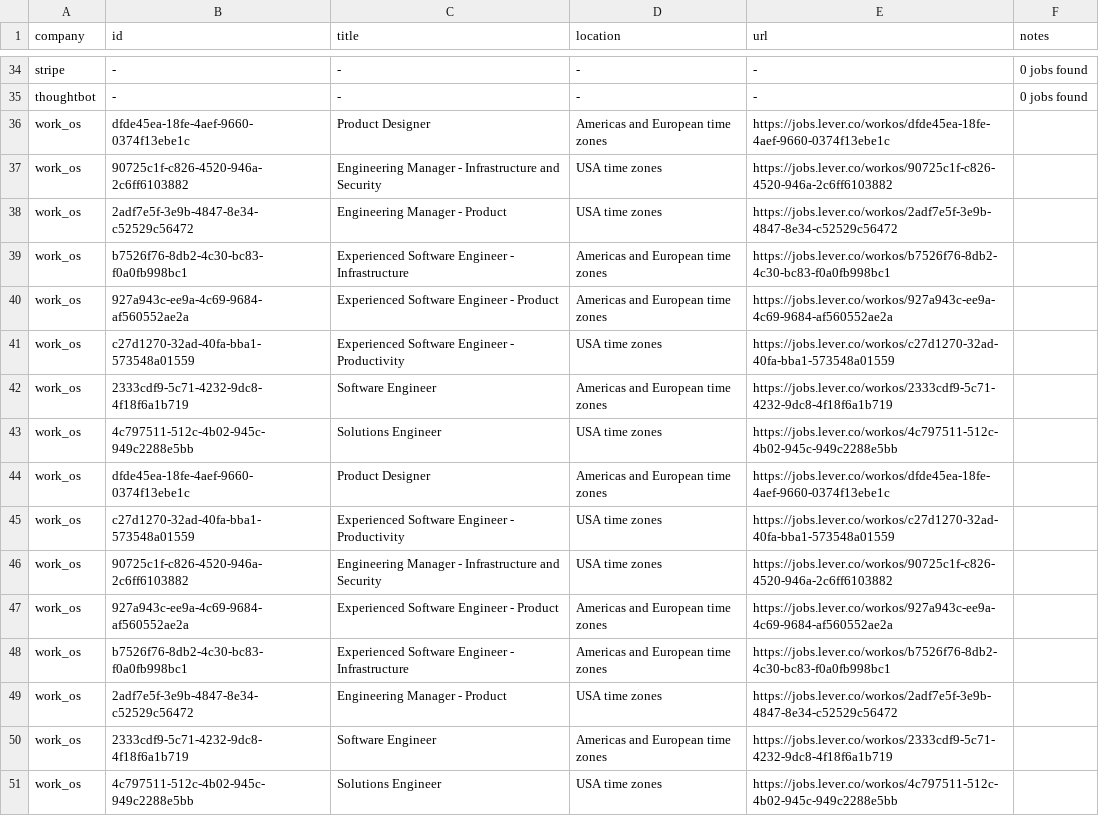
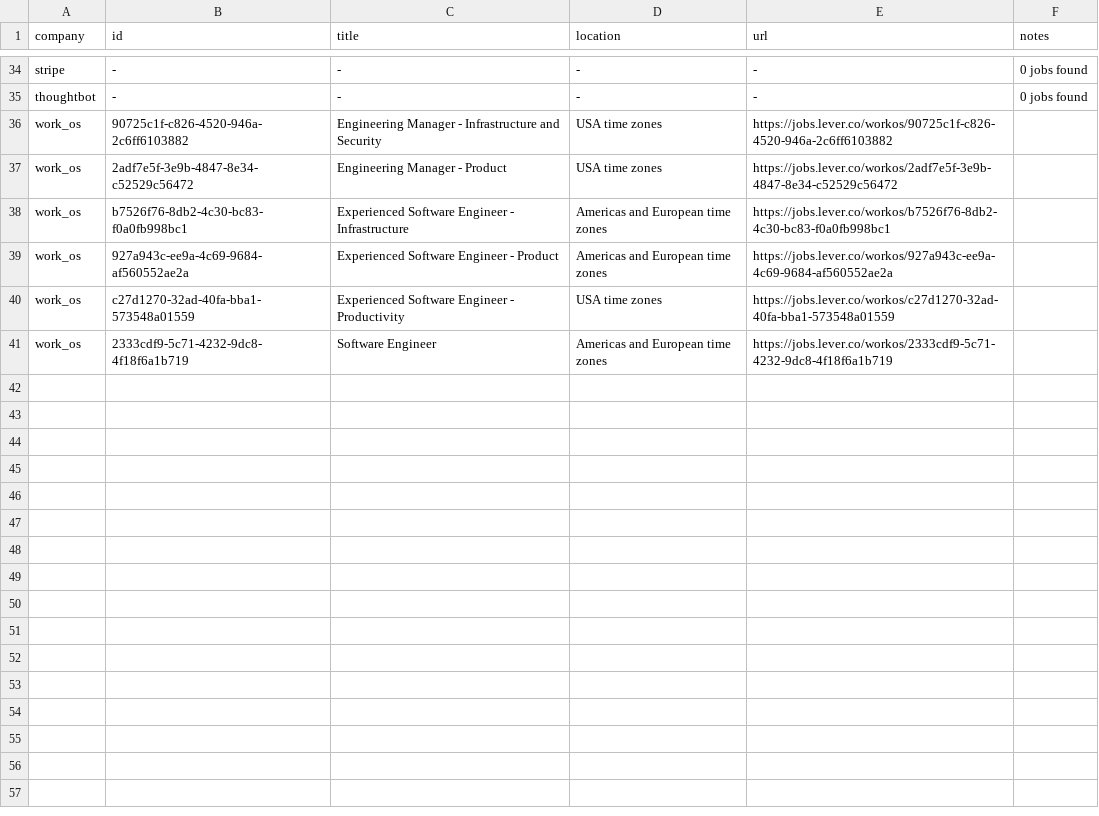
Before and after one commit to mrwinton/flat_jobs, a CSV file: data/gold/flat_jobs.csv, drawn as a sheet; only a part is shown, gaps mark what is left out; the diff names each change by its address in the sheet, - before the commit and + after, or states it on an @@ line.

```diff
--- a/data/gold/flat_jobs.csv
+++ b/data/gold/flat_jobs.csv
-row 36: work_os | dfde45ea-18fe-4aef-9660-0374f13ebe1c | Product Designer | Americas and European time zones | https://jobs.lever.co/workos/dfde45ea-18fe-4aef-9660-0374f13ebe1c
-row 43: work_os | 4c797511-512c-4b02-945c-949c2288e5bb | Solutions Engineer | USA time zones | https://jobs.lever.co/workos/4c797511-512c-4b02-945c-949c2288e5bb
-row 44: work_os | dfde45ea-18fe-4aef-9660-0374f13ebe1c | Product Designer | Americas and European time zones | https://jobs.lever.co/workos/dfde45ea-18fe-4aef-9660-0374f13ebe1c
-row 45: work_os | c27d1270-32ad-40fa-bba1-573548a01559 | Experienced Software Engineer - Productivity | USA time zones | https://jobs.lever.co/workos/c27d1270-32ad-40fa-bba1-573548a01559
-row 46: work_os | 90725c1f-c826-4520-946a-2c6ff6103882 | Engineering Manager - Infrastructure and Security | USA time zones | https://jobs.lever.co/workos/90725c1f-c826-4520-946a-2c6ff6103882
-row 47: work_os | 927a943c-ee9a-4c69-9684-af560552ae2a | Experienced Software Engineer - Product | Americas and European time zones | https://jobs.lever.co/workos/927a943c-ee9a-4c69-9684-af560552ae2a
-row 48: work_os | b7526f76-8db2-4c30-bc83-f0a0fb998bc1 | Experienced Software Engineer - Infrastructure | Americas and European time zones | https://jobs.lever.co/workos/b7526f76-8db2-4c30-bc83-f0a0fb998bc1
-row 49: work_os | 2adf7e5f-3e9b-4847-8e34-c52529c56472 | Engineering Manager - Product | USA time zones | https://jobs.lever.co/workos/2adf7e5f-3e9b-4847-8e34-c52529c56472
-row 50: work_os | 2333cdf9-5c71-4232-9dc8-4f18f6a1b719 | Software Engineer | Americas and European time zones | https://jobs.lever.co/workos/2333cdf9-5c71-4232-9dc8-4f18f6a1b719
-row 51: work_os | 4c797511-512c-4b02-945c-949c2288e5bb | Solutions Engineer | USA time zones | https://jobs.lever.co/workos/4c797511-512c-4b02-945c-949c2288e5bb
```
Also changed, not shown: data/silver/work_os.csv, 3 other files.
